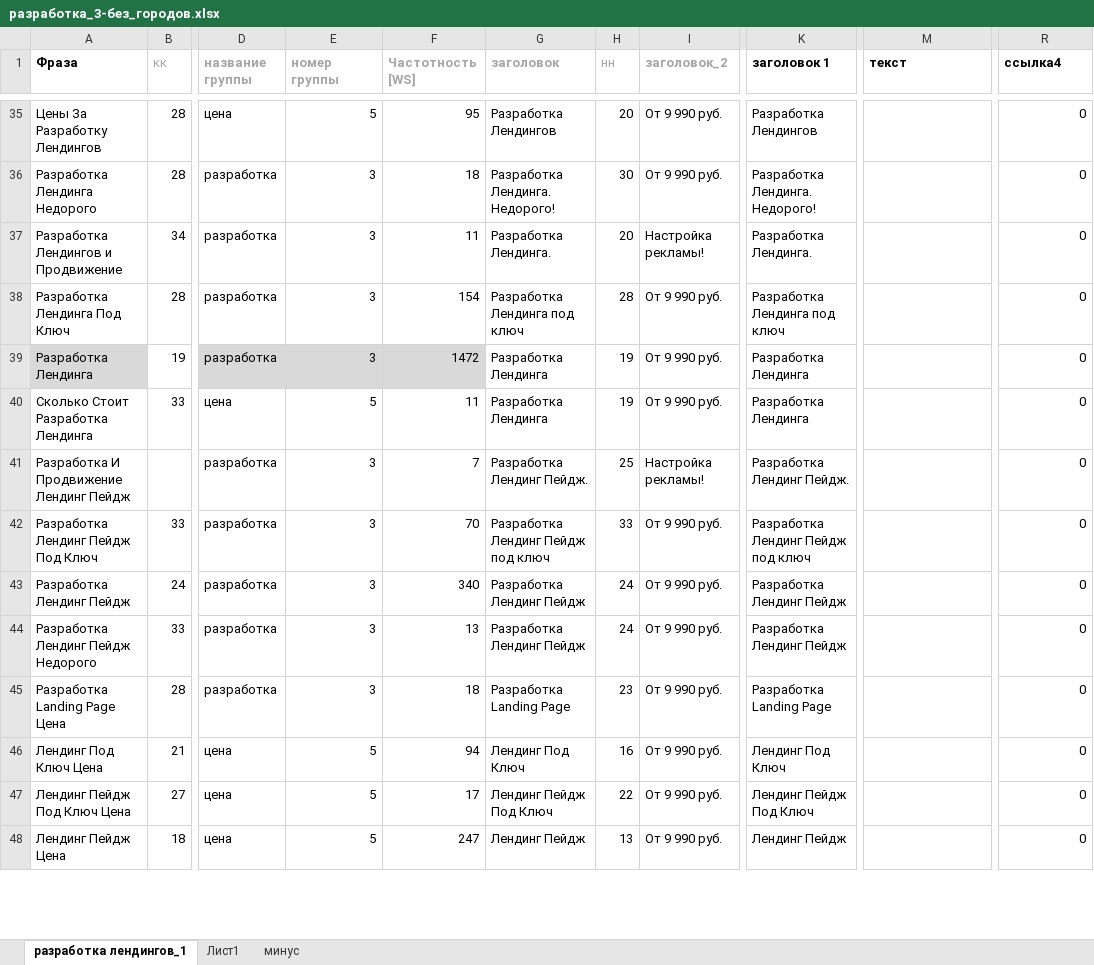
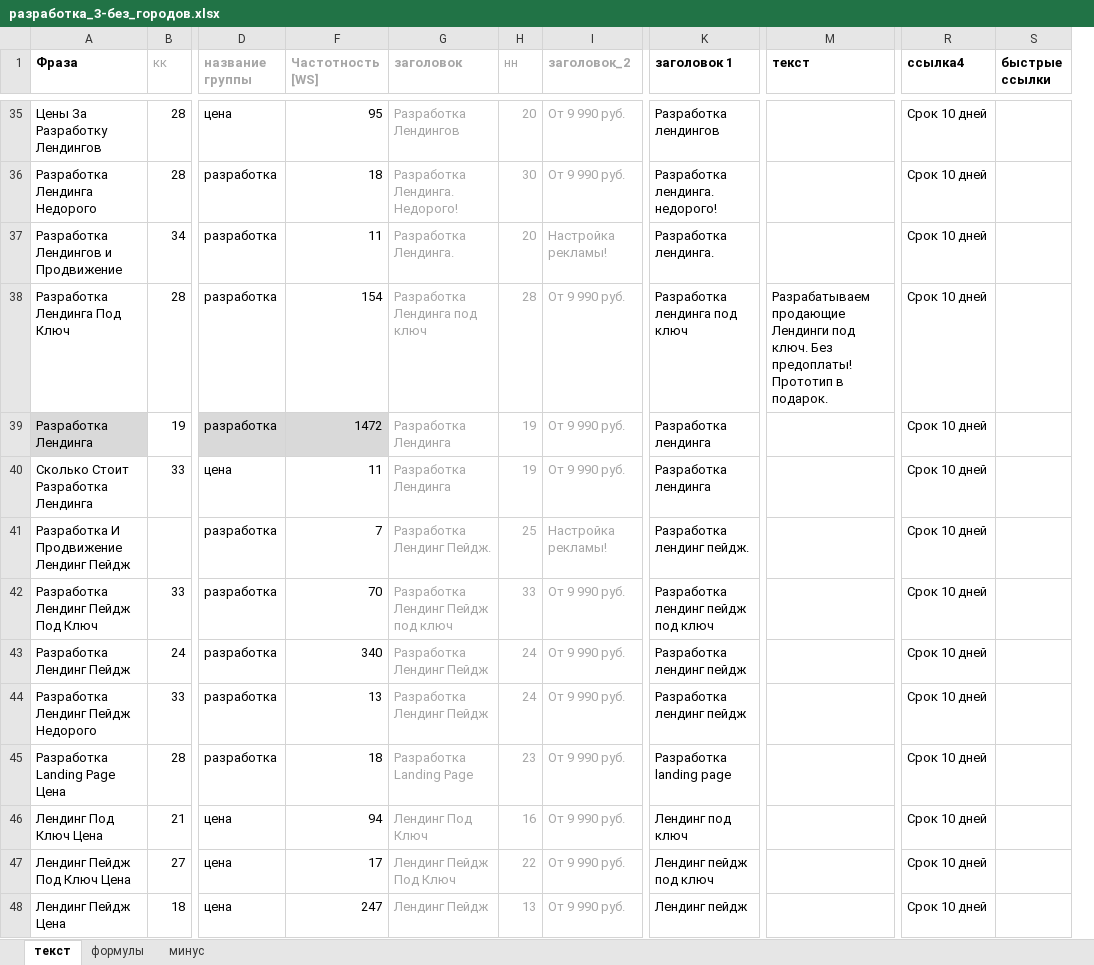
Before and after one commit to mrtwin/yandexDirect, an Excel workbook: разработка_3-без_городов.xlsx, sheet текст, drawn as a sheet; only a part is shown, gaps mark what is left out; values as stored, in another font and other column widths than the file's, no borders; conditional formats not drawn; removed rows and columns are numbered as before the commit, all else as after; the diff covers the shown part only; the diff names each change by its address in the sheet, - before the commit and + after, or states it on an @@ line.

```diff
--- a/разработка_3-без_городов.xlsx (sheet текст)
+++ b/разработка_3-без_городов.xlsx (sheet текст)
-sheet tab: разработка лендингов_1
+sheet tab: текст
-sheet tab: Лист1
+sheet tab: формулы
@@ column E (номер группы) hidden, rows 35-48: 5 | 3 | 3 | 3 | 3 | 5 | 3 | 3 | 3 | 3 | 3 | 5 | 5 | 5 @@
+column S (быстрые ссылки), empty
-G35:I48 text colour: black
+G35:I48 text colour: #A6A6A6
-K35 (заголовок 1): Разработка Лендингов
+K35 (заголовок 1): Разработка лендингов
-R35:R48 (ссылка4): 0
+R35:R48 (ссылка4): Срок 10 дней
-K36 (заголовок 1): Разработка Лендинга. Недорого!
+K36 (заголовок 1): Разработка лендинга. недорого!
-K37 (заголовок 1): Разработка Лендинга.
+K37 (заголовок 1): Разработка лендинга.
-K38 (заголовок 1): Разработка Лендинга под ключ
+K38 (заголовок 1): Разработка лендинга под ключ
-M38 (текст): (empty)
+M38 (текст): Разрабатываем продающие Лендинги под ключ. Без предоплаты! Прототип в подарок.
-K39:K40 (заголовок 1): Разработка Лендинга
+K39:K40 (заголовок 1): Разработка лендинга
-K41 (заголовок 1): Разработка Лендинг Пейдж.
+K41 (заголовок 1): Разработка лендинг пейдж.
-K42 (заголовок 1): Разработка Лендинг Пейдж под ключ
+K42 (заголовок 1): Разработка лендинг пейдж под ключ
-K43:K44 (заголовок 1): Разработка Лендинг Пейдж
+K43:K44 (заголовок 1): Разработка лендинг пейдж
-K45 (заголовок 1): Разработка Landing Page
+K45 (заголовок 1): Разработка landing page
-K46 (заголовок 1): Лендинг Под Ключ
+K46 (заголовок 1): Лендинг под ключ
-K47 (заголовок 1): Лендинг Пейдж Под Ключ
+K47 (заголовок 1): Лендинг пейдж под ключ
-K48 (заголовок 1): Лендинг Пейдж
+K48 (заголовок 1): Лендинг пейдж
```
Also changed, not shown: 327 edited cells and cell formats elsewhere in this sheet, formulas that keep their value, direct_example.xlsx, 1 other file.
